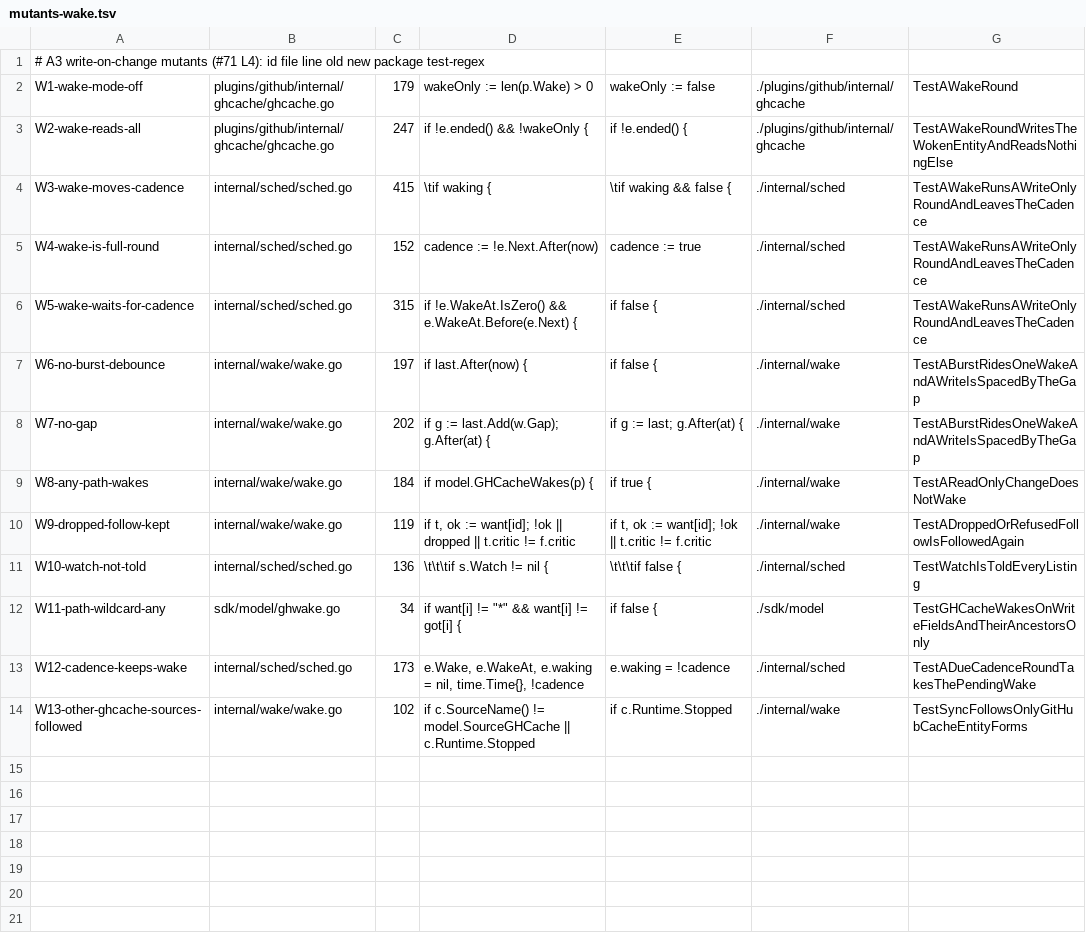
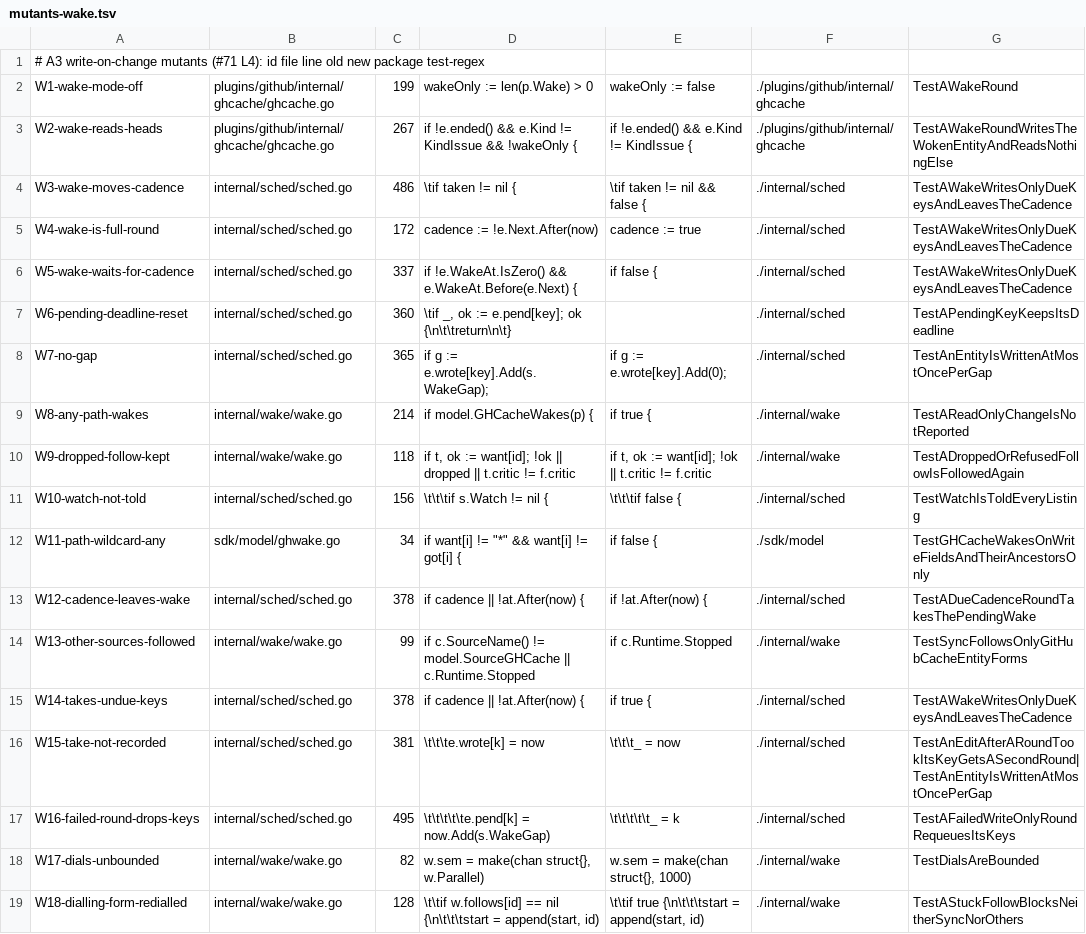
Before and after one commit to jack-work/ebac, a TSV file: scripts/mutants-wake.tsv, drawn as a sheet.

Commit message:
write on change: one source of wake deadlines; follows off the tick (review B1, B2, N1, N3)
B1: the scheduler alone keeps per-key deadlines (Wake(critic, key) at
report time + delay, never sooner than the gap after a round last took the
key); a write-only round takes only the due keys; a key taken by a running
round is pending again on its next change. The watcher only reports.
B2: follows are dialled in the background, at most 8 at once, cancellable
on Close; FollowForm returns at ctx end and closes a late dial; Sync never
blocks the tick. N1: a failed write-only round puts its keys back, a gap
later. Cross-component test: edit A, edit B, a round takes both, edit B
again -> a second round writes B. 18 mutants in scripts/mutants-wake.tsv.

```diff
--- a/scripts/mutants-wake.tsv
+++ b/scripts/mutants-wake.tsv
@@ -1,14 +1,19 @@
 # A3 write-on-change mutants (#71 L4): id file line old new package test-regex
-W1-wake-mode-off	plugins/github/internal/ghcache/ghcache.go	179	wakeOnly := len(p.Wake) > 0	wakeOnly := false	./plugins/github/internal/ghcache	TestAWakeRound
-W2-wake-reads-all	plugins/github/internal/ghcache/ghcache.go	247	if !e.ended() && !wakeOnly {	if !e.ended() {	./plugins/github/internal/ghcache	TestAWakeRoundWritesTheWokenEntityAndReadsNothingElse
-W3-wake-moves-cadence	internal/sched/sched.go	415	\tif waking {	\tif waking && false {	./internal/sched	TestAWakeRunsAWriteOnlyRoundAndLeavesTheCadence
-W4-wake-is-full-round	internal/sched/sched.go	152	cadence := !e.Next.After(now)	cadence := true	./internal/sched	TestAWakeRunsAWriteOnlyRoundAndLeavesTheCadence
-W5-wake-waits-for-cadence	internal/sched/sched.go	315	if !e.WakeAt.IsZero() && e.WakeAt.Before(e.Next) {	if false {	./internal/sched	TestAWakeRunsAWriteOnlyRoundAndLeavesTheCadence
-W6-no-burst-debounce	internal/wake/wake.go	197	if last.After(now) {	if false {	./internal/wake	TestABurstRidesOneWakeAndAWriteIsSpacedByTheGap
-W7-no-gap	internal/wake/wake.go	202	if g := last.Add(w.Gap); g.After(at) {	if g := last; g.After(at) {	./internal/wake	TestABurstRidesOneWakeAndAWriteIsSpacedByTheGap
-W8-any-path-wakes	internal/wake/wake.go	184	if model.GHCacheWakes(p) {	if true {	./internal/wake	TestAReadOnlyChangeDoesNotWake
-W9-dropped-follow-kept	internal/wake/wake.go	119	if t, ok := want[id]; !ok || dropped || t.critic != f.critic	if t, ok := want[id]; !ok || t.critic != f.critic	./internal/wake	TestADroppedOrRefusedFollowIsFollowedAgain
-W10-watch-not-told	internal/sched/sched.go	136	\t\t\tif s.Watch != nil {	\t\t\tif false {	./internal/sched	TestWatchIsToldEveryListing
+W1-wake-mode-off	plugins/github/internal/ghcache/ghcache.go	199	wakeOnly := len(p.Wake) > 0	wakeOnly := false	./plugins/github/internal/ghcache	TestAWakeRound
+W2-wake-reads-heads	plugins/github/internal/ghcache/ghcache.go	267	if !e.ended() && e.Kind != KindIssue && !wakeOnly {	if !e.ended() && e.Kind != KindIssue {	./plugins/github/internal/ghcache	TestAWakeRoundWritesTheWokenEntityAndReadsNothingElse
+W3-wake-moves-cadence	internal/sched/sched.go	486	\tif taken != nil {	\tif taken != nil && false {	./internal/sched	TestAWakeWritesOnlyDueKeysAndLeavesTheCadence
+W4-wake-is-full-round	internal/sched/sched.go	172	cadence := !e.Next.After(now)	cadence := true	./internal/sched	TestAWakeWritesOnlyDueKeysAndLeavesTheCadence
+W5-wake-waits-for-cadence	internal/sched/sched.go	337	if !e.WakeAt.IsZero() && e.WakeAt.Before(e.Next) {	if false {	./internal/sched	TestAWakeWritesOnlyDueKeysAndLeavesTheCadence
+W6-pending-deadline-reset	internal/sched/sched.go	360	\tif _, ok := e.pend[key]; ok {\n\t\treturn\n\t}		./internal/sched	TestAPendingKeyKeepsItsDeadline
+W7-no-gap	internal/sched/sched.go	365	if g := e.wrote[key].Add(s.WakeGap);	if g := e.wrote[key].Add(0);	./internal/sched	TestAnEntityIsWrittenAtMostOncePerGap
+W8-any-path-wakes	internal/wake/wake.go	214	if model.GHCacheWakes(p) {	if true {	./internal/wake	TestAReadOnlyChangeIsNotReported
+W9-dropped-follow-kept	internal/wake/wake.go	118	if t, ok := want[id]; !ok || dropped || t.critic != f.critic	if t, ok := want[id]; !ok || t.critic != f.critic	./internal/wake	TestADroppedOrRefusedFollowIsFollowedAgain
+W10-watch-not-told	internal/sched/sched.go	156	\t\t\tif s.Watch != nil {	\t\t\tif false {	./internal/sched	TestWatchIsToldEveryListing
 W11-path-wildcard-any	sdk/model/ghwake.go	34	if want[i] != "*" && want[i] != got[i] {	if false {	./sdk/model	TestGHCacheWakesOnWriteFieldsAndTheirAncestorsOnly
-W12-cadence-keeps-wake	internal/sched/sched.go	173	e.Wake, e.WakeAt, e.waking = nil, time.Time{}, !cadence	e.waking = !cadence	./internal/sched	TestADueCadenceRoundTakesThePendingWake
-W13-other-ghcache-sources-followed	internal/wake/wake.go	102	if c.SourceName() != model.SourceGHCache || c.Runtime.Stopped	if c.Runtime.Stopped	./internal/wake	TestSyncFollowsOnlyGitHubCacheEntityForms
+W12-cadence-leaves-wake	internal/sched/sched.go	378	if cadence || !at.After(now) {	if !at.After(now) {	./internal/sched	TestADueCadenceRoundTakesThePendingWake
+W13-other-sources-followed	internal/wake/wake.go	99	if c.SourceName() != model.SourceGHCache || c.Runtime.Stopped	if c.Runtime.Stopped	./internal/wake	TestSyncFollowsOnlyGitHubCacheEntityForms
+W14-takes-undue-keys	internal/sched/sched.go	378	if cadence || !at.After(now) {	if true {	./internal/sched	TestAWakeWritesOnlyDueKeysAndLeavesTheCadence
+W15-take-not-recorded	internal/sched/sched.go	381	\t\t\te.wrote[k] = now	\t\t\t_ = now	./internal/sched	TestAnEditAfterARoundTookItsKeyGetsASecondRound|TestAnEntityIsWrittenAtMostOncePerGap
+W16-failed-round-drops-keys	internal/sched/sched.go	495	\t\t\t\t\te.pend[k] = now.Add(s.WakeGap)	\t\t\t\t\t_ = k	./internal/sched	TestAFailedWriteOnlyRoundRequeuesItsKeys
+W17-dials-unbounded	internal/wake/wake.go	82	w.sem = make(chan struct{}, w.Parallel)	w.sem = make(chan struct{}, 1000)	./internal/wake	TestDialsAreBounded
+W18-dialling-form-redialled	internal/wake/wake.go	128	\t\tif w.follows[id] == nil {\n\t\t\tstart = append(start, id)	\t\tif true {\n\t\t\tstart = append(start, id)	./internal/wake	TestAStuckFollowBlocksNeitherSyncNorOthers
```
Also changed, not shown: 5 other files.
